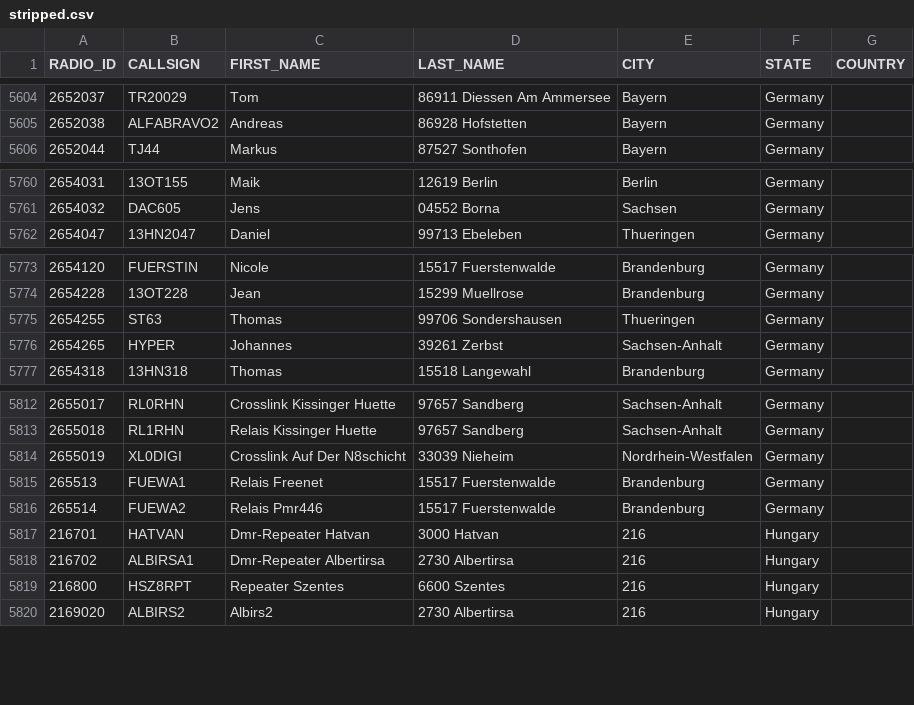
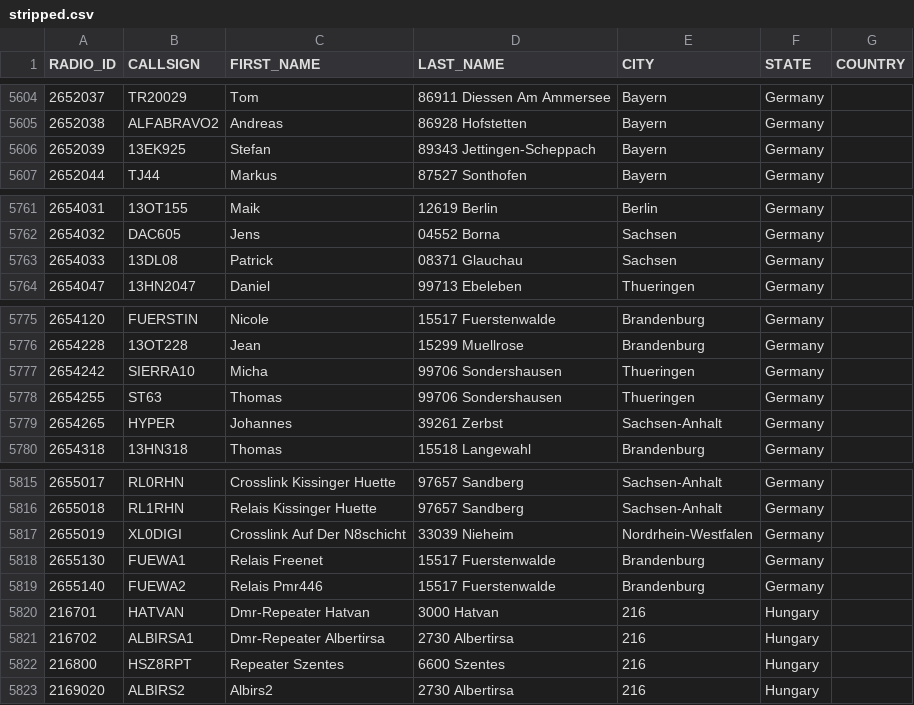
Before and after one commit to FreeDMR-Digital-Network/MW0MWZ-HostFiles, a CSV file: stripped.csv, drawn as a sheet; only a part is shown, gaps mark what is left out.

Commit message:
Add files via upload

```diff
--- a/stripped.csv
+++ b/stripped.csv
@@ -5605,2 +5605,3 @@ RADIO_ID,CALLSIGN,FIRST_NAME,LAST_NAME,CITY,STATE,COUNTRY
 2652038,ALFABRAVO2,Andreas,86928 Hofstetten,Bayern,Germany
+2652039,13EK925,Stefan,89343 Jettingen-Scheppach,Bayern,Germany
 2652044,TJ44,Markus,87527 Sonthofen,Bayern,Germany
@@ -5761,2 +5762,3 @@ RADIO_ID,CALLSIGN,FIRST_NAME,LAST_NAME,CITY,STATE,COUNTRY
 2654032,DAC605,Jens,04552 Borna,Sachsen,Germany
+2654033,13DL08,Patrick,08371 Glauchau,Sachsen,Germany
 2654047,13HN2047,Daniel,99713 Ebeleben,Thueringen,Germany
@@ -5774,2 +5776,3 @@ RADIO_ID,CALLSIGN,FIRST_NAME,LAST_NAME,CITY,STATE,COUNTRY
 2654228,13OT228,Jean,15299 Muellrose,Brandenburg,Germany
+2654242,SIERRA10,Micha,99706 Sondershausen,Thueringen,Germany
 2654255,ST63,Thomas,99706 Sondershausen,Thueringen,Germany
@@ -5814,4 +5817,4 @@ RADIO_ID,CALLSIGN,FIRST_NAME,LAST_NAME,CITY,STATE,COUNTRY
 2655019,XL0DIGI,Crosslink Auf Der N8schicht,33039 Nieheim,Nordrhein-Westfalen,Germany
-265513,FUEWA1,Relais Freenet,15517 Fuerstenwalde,Brandenburg,Germany
-265514,FUEWA2,Relais Pmr446,15517 Fuerstenwalde,Brandenburg,Germany
+2655130,FUEWA1,Relais Freenet,15517 Fuerstenwalde,Brandenburg,Germany
+2655140,FUEWA2,Relais Pmr446,15517 Fuerstenwalde,Brandenburg,Germany
 216701,HATVAN,Dmr-Repeater Hatvan,3000 Hatvan,216,Hungary
```
